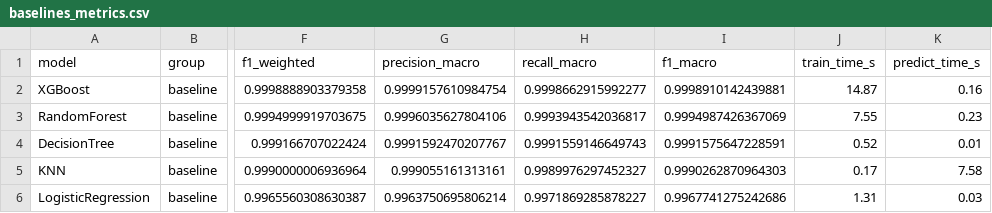
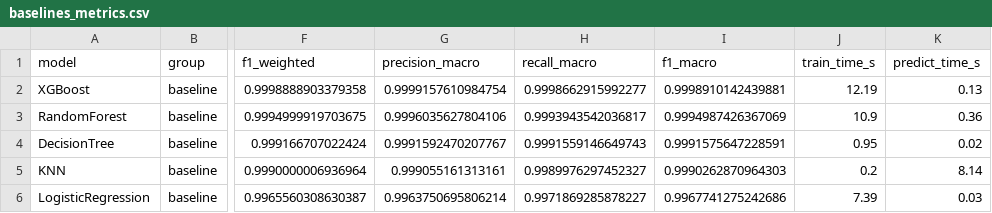
Before and after one commit to cuongdev-tech/Network-Traffic-Anomaly-Detection, a CSV file: results/baselines_metrics.csv, drawn as a sheet; only a part is shown, gaps mark what is left out; the diff names each change by its address in the sheet, - before the commit and + after, or states it on an @@ line.

```diff
--- a/results/baselines_metrics.csv
+++ b/results/baselines_metrics.csv
-J2 (train_time_s): 14.87
+J2 (train_time_s): 12.19
-K2 (predict_time_s): 0.16
+K2 (predict_time_s): 0.13
-J3 (train_time_s): 7.55
+J3 (train_time_s): 10.9
-K3 (predict_time_s): 0.23
+K3 (predict_time_s): 0.36
-J4 (train_time_s): 0.52
+J4 (train_time_s): 0.95
-K4 (predict_time_s): 0.01
+K4 (predict_time_s): 0.02
-J5 (train_time_s): 0.17
+J5 (train_time_s): 0.2
-K5 (predict_time_s): 7.58
+K5 (predict_time_s): 8.14
-J6 (train_time_s): 1.31
+J6 (train_time_s): 7.39
```
Also changed, not shown: results/baselines_all_datasets.csv, results/unsw_nb15/baselines_metrics.csv, 15 other files.
